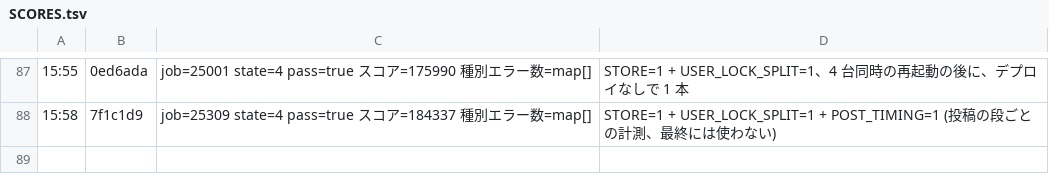
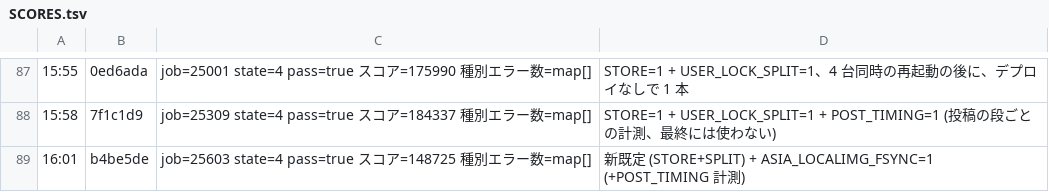
Before and after one commit to mazrean/isucon2026, a TSV file: logs/SCORES.tsv, drawn as a sheet; only a part is shown, gaps mark what is left out.

```diff
--- a/logs/SCORES.tsv
+++ b/logs/SCORES.tsv
@@ -88 +88,2 @@
 15:58	7f1c1d9	job=25309 state=4 pass=true スコア=184337 種別エラー数=map[]	STORE=1 + USER_LOCK_SPLIT=1 + POST_TIMING=1 (投稿の段ごとの計測、最終には使わない)
+16:01	b4be5de	job=25603 state=4 pass=true スコア=148725 種別エラー数=map[]	新既定 (STORE+SPLIT) + ASIA_LOCALIMG_FSYNC=1 (+POST_TIMING 計測)
```
Also changed, not shown: 3 other files.
